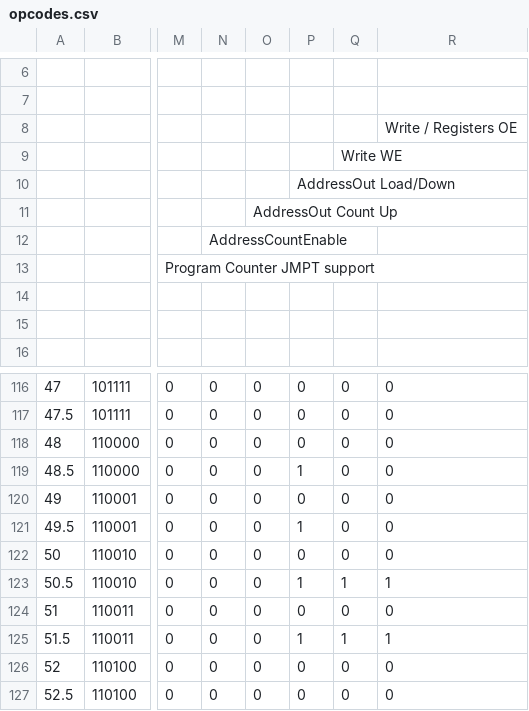
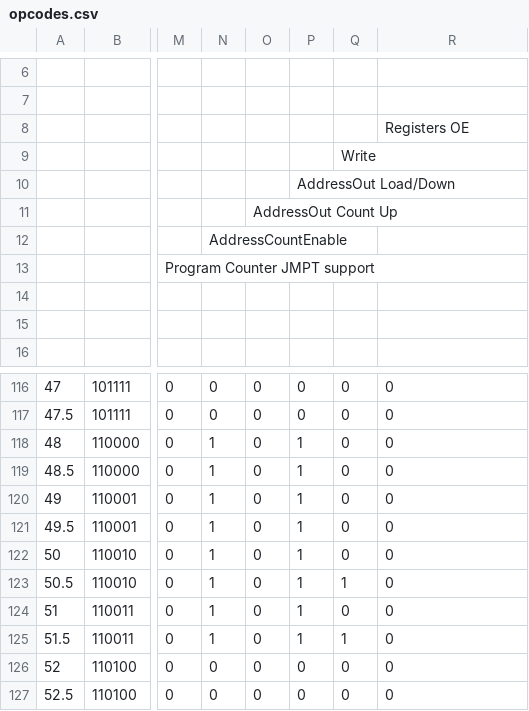
Before and after one commit to Satyam/one-bit-cpu, a CSV file: opcodes.csv, drawn as a sheet; only a part is shown, gaps mark what is left out; the diff names each change by its address in the sheet, - before the commit and + after, or states it on an @@ line.

Commit message:
Finally fixed the `DataAddress` timing issue by loading it on the first byte of the two byte instruction.  It was a fix in the microcode, not the circuit

```diff
--- a/opcodes.csv
+++ b/opcodes.csv
-R8: Write / Registers OE
+R8: Registers OE
-Q9: Write WE
+Q9: Write
-N118:N125: 0
+N118:N125: 1
-P118: 0
+P118: 1
-P120: 0
+P120: 1
-P122: 0
+P122: 1
-R123: 1
+R123: 0
-P124: 0
+P124: 1
-R125: 1
+R125: 0
```
Also changed, not shown: 3 other files.
